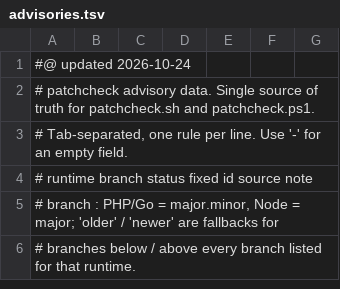
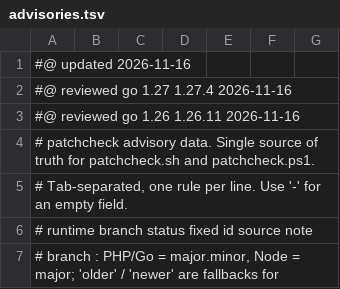
Before and after one commit to rahuldeeptech-spe/rd, a TSV file: advisories.tsv, drawn as a sheet; only a part is shown; the shorter side is filled out with more unchanged rows.

```diff
--- a/advisories.tsv
+++ b/advisories.tsv
@@ -1,2 +1,4 @@
-#@ updated 2026-10-24
+#@ updated 2026-11-16
+#@ reviewed go 1.27 1.27.4 2026-11-16
+#@ reviewed go 1.26 1.26.11 2026-11-16
 # patchcheck advisory data. Single source of truth for patchcheck.sh and patchcheck.ps1.
```
